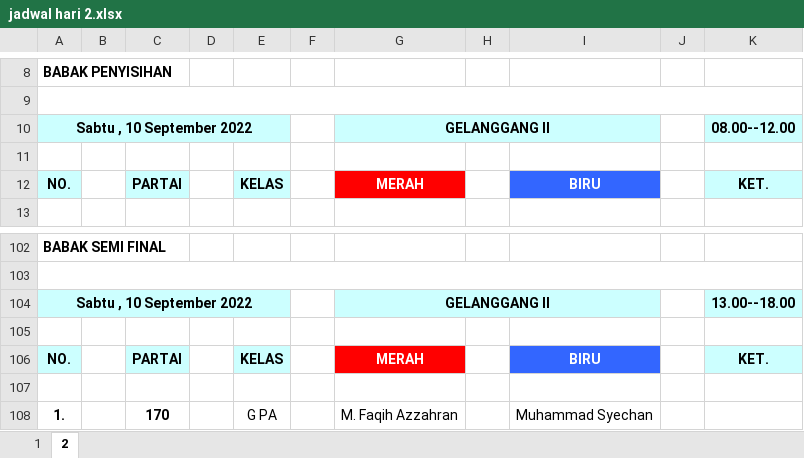
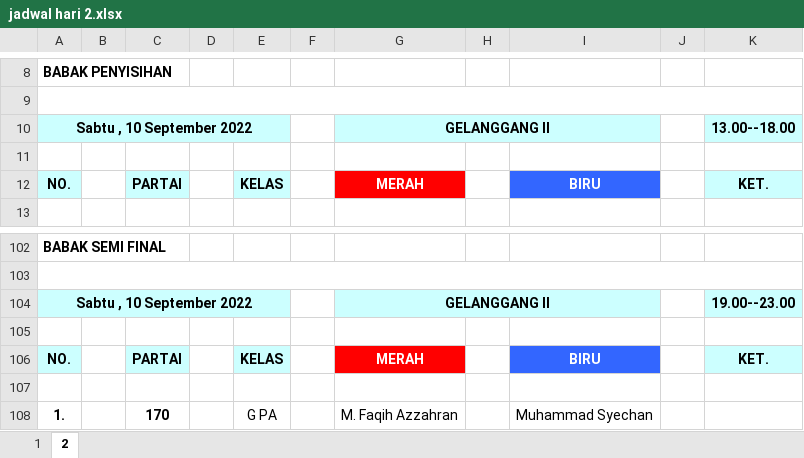
Before and after one commit to FRozzaq/kejurnas-tadjimalela2022, an Excel workbook: jadwal/jadwal hari 2.xlsx, sheet 2, drawn as a sheet; only a part is shown, gaps mark what is left out; values as stored, in another font and other column widths than the file's, no borders; the diff names each change by its address in the sheet, - before the commit and + after, or states it on an @@ line.

Commit message:
fix time

```diff
--- a/jadwal/jadwal hari 2.xlsx (sheet 2)
+++ b/jadwal/jadwal hari 2.xlsx (sheet 2)
-K10: 08.00--12.00
+K10: 13.00--18.00
-K104: 13.00--18.00
+K104: 19.00--23.00
```
Also changed, not shown: sheet 1.
